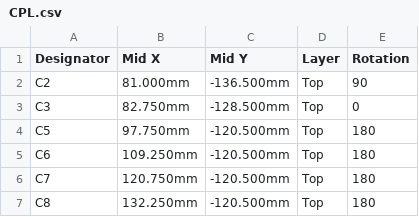
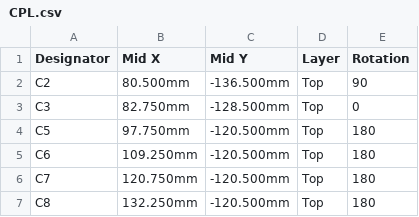
Before and after one commit to sensei-hacker/open-smart-thermostat, a CSV file: CPL.csv, drawn as a sheet; only a part is shown.

```diff
--- a/CPL.csv
+++ b/CPL.csv
@@ -1,3 +1,3 @@
 Designator,Mid X,Mid Y,Layer,Rotation
-C2,81.000mm,-136.500mm,Top,90
+C2,80.500mm,-136.500mm,Top,90
 C3,82.750mm,-128.500mm,Top,0
```
Also changed, not shown: BOM-LCSC.csv, 23 other files.
